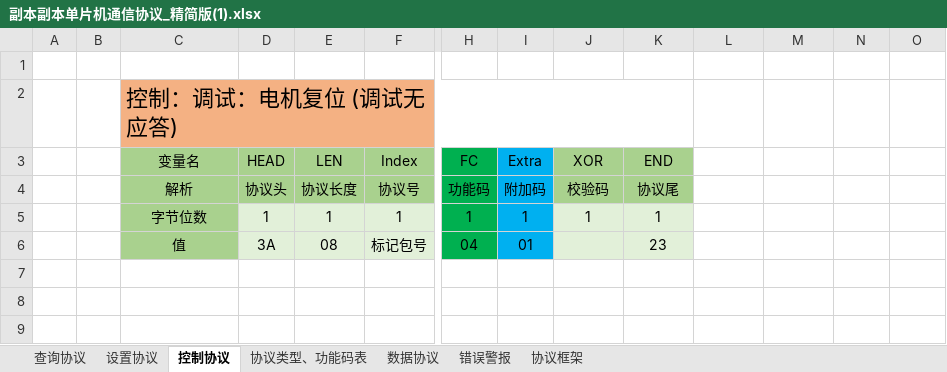
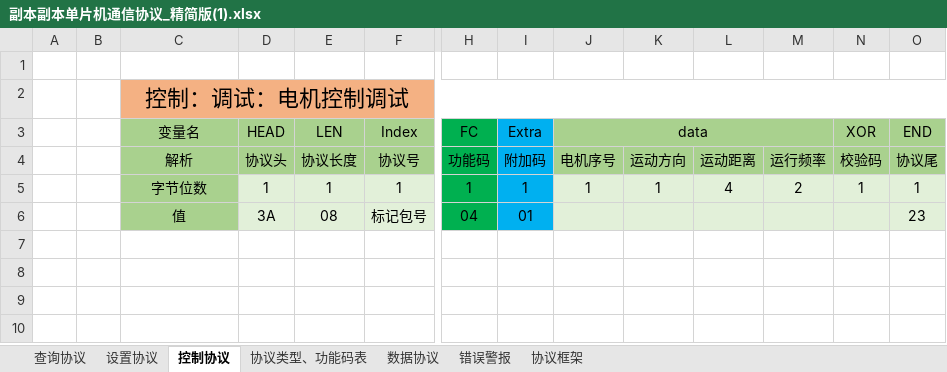
Before and after one commit to Macrobirds/Glass_Package, an Excel workbook: 副本副本单片机通信协议_精简版(1).xlsx, sheet 控制协议, drawn as a sheet; only a part is shown, gaps mark what is left out; the shorter side is filled out with more unchanged rows; values as stored, in another font and other column widths than the file's, no borders; the diff names each change by its address in the sheet, - before the commit and + after, or states it on an @@ line.

```diff
--- a/副本副本单片机通信协议_精简版(1).xlsx (sheet 控制协议)
+++ b/副本副本单片机通信协议_精简版(1).xlsx (sheet 控制协议)
-C2: 控制：调试：电机复位 (调试无应答)
+C2: 控制：调试：电机控制调试
-C2 alignment: left
+C2 alignment: center
-C2:K2 merged
+C2:O2 merged
-L2:O2 fill: none
+L2:O2 fill: #F4B183
-J3: XOR
+J3: data
+J3:M3 merged
-K3: END
+K3: (empty)
-L3:O4 fill: none
+L3:O4 fill: #A9D18E
-N3: (empty)
+N3: XOR
-O3: (empty)
+O3: END
-J4: 校验码
+J4: 电机序号
-K4: 协议尾
+K4: 运动方向
-L4: (empty)
+L4: 运动距离
-M4: (empty)
+M4: 运行频率
-N4: (empty)
+N4: 校验码
-O4: (empty)
+O4: 协议尾
-L5: (empty)
+L5: 4
-L5:O6 fill: none
+L5:O6 fill: #E2F0D9
-M5: (empty)
+M5: 2
-N5: (empty)
+N5: 1
-O5: (empty)
+O5: 1
-K6: 23
+K6: (empty)
-O6: (empty)
+O6: 23
```
Also changed, not shown: 9 other files.
